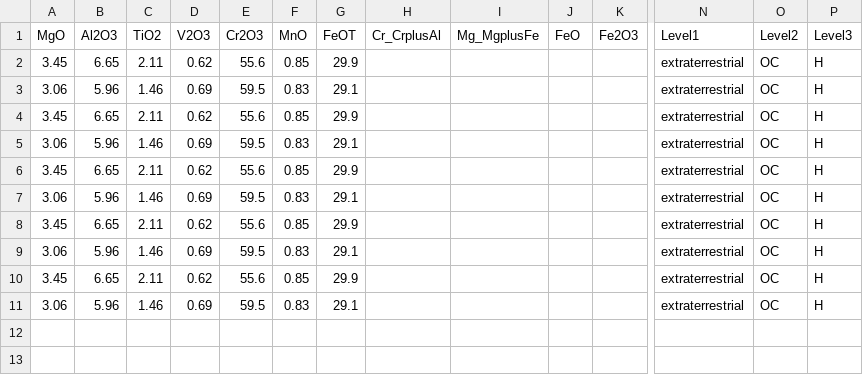
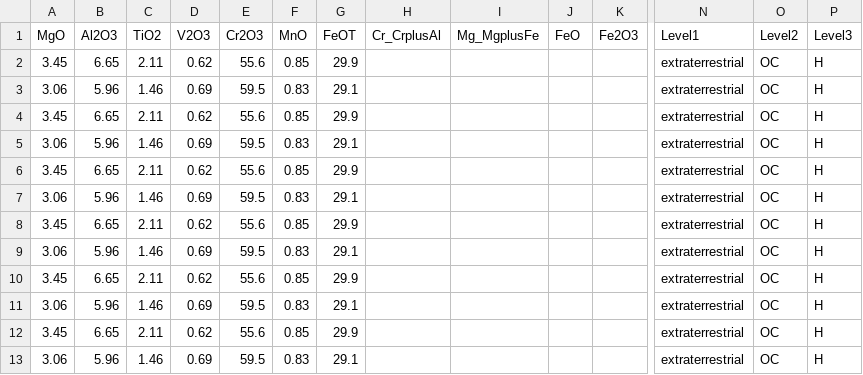
Before and after one commit to Farah-rain/chromite, a CSV file: training_pool.csv, drawn as a sheet; only a part is shown, gaps mark what is left out; rows hold the shown columns only; the diff names each change by its address in the sheet, - before the commit and + after, or states it on an @@ line.

Commit message:
update training pool

```diff
--- a/training_pool.csv
+++ b/training_pool.csv
+row 12: 3.45 | 6.65 | 2.11 | 0.62 | 55.6 | 0.85 | 29.9 |  |  |  |  | extraterrestrial | OC | H
+row 13: 3.06 | 5.96 | 1.46 | 0.69 | 59.5 | 0.83 | 29.1 |  |  |  |  | extraterrestrial | OC | H
```
